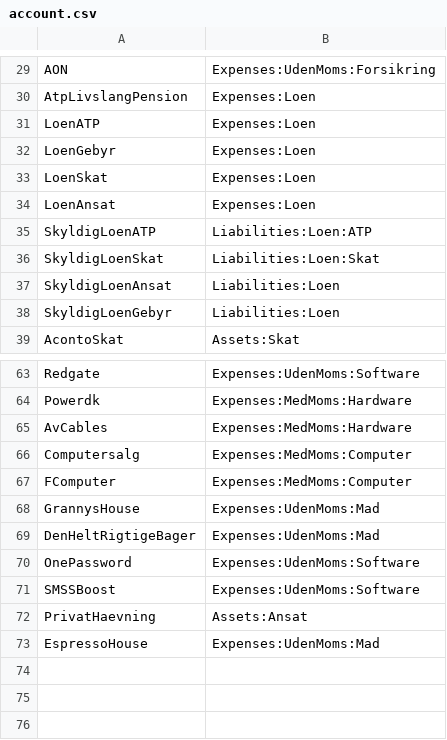
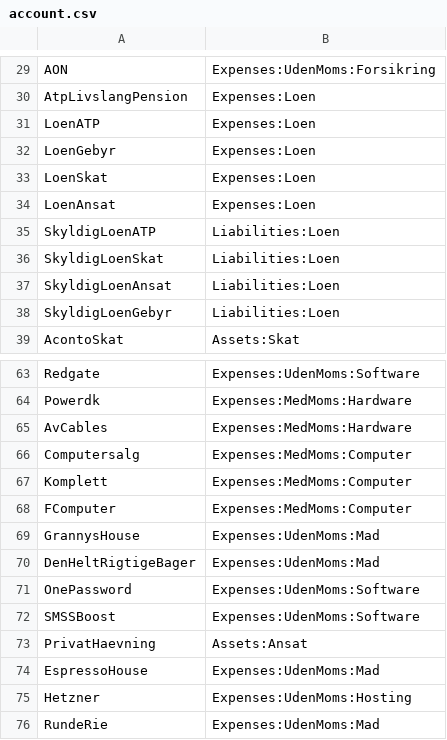
Before and after one commit to haskoe/ledger, a CSV file: firma/stamdata/account.csv, drawn as a sheet; only a part is shown, gaps mark what is left out.

```diff
--- a/firma/stamdata/account.csv
+++ b/firma/stamdata/account.csv
@@ -34,4 +34,4 @@ LoenSkat;Expenses:Loen
 LoenAnsat;Expenses:Loen
-SkyldigLoenATP;Liabilities:Loen:ATP
-SkyldigLoenSkat;Liabilities:Loen:Skat
+SkyldigLoenATP;Liabilities:Loen
+SkyldigLoenSkat;Liabilities:Loen
 SkyldigLoenAnsat;Liabilities:Loen
@@ -66,2 +66,3 @@ AvCables;Expenses:MedMoms:Hardware
 Computersalg;Expenses:MedMoms:Computer
+Komplett;Expenses:MedMoms:Computer
 FComputer;Expenses:MedMoms:Computer
@@ -73 +74,3 @@ PrivatHaevning;Assets:Ansat
 EspressoHouse;Expenses:UdenMoms:Mad
+Hetzner;Expenses:UdenMoms:Hosting
+RundeRie;Expenses:UdenMoms:Mad
```
Also changed, not shown: firma/stamdata/account_regex.csv, 18 other files.
